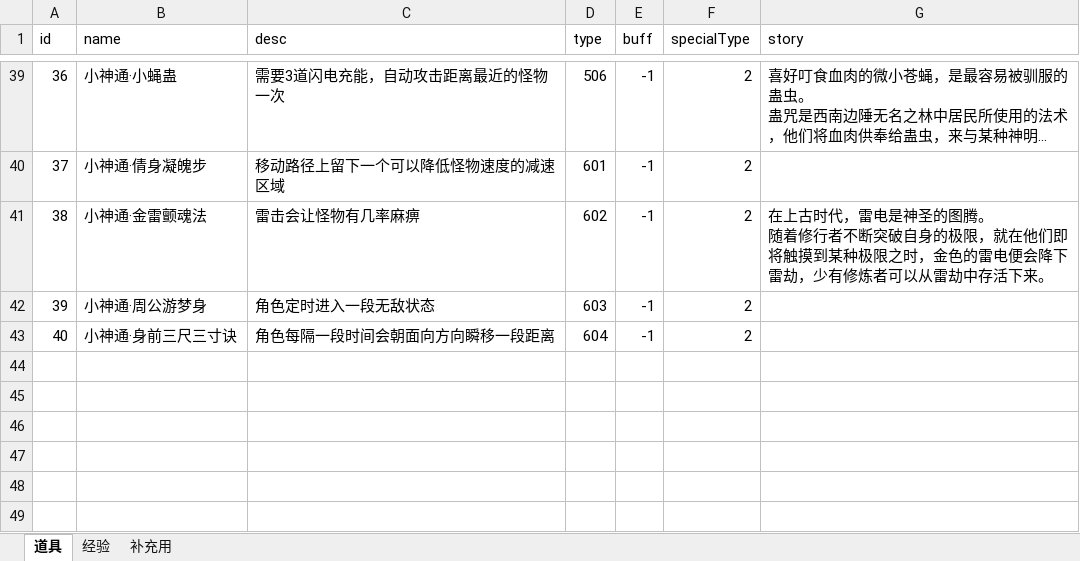
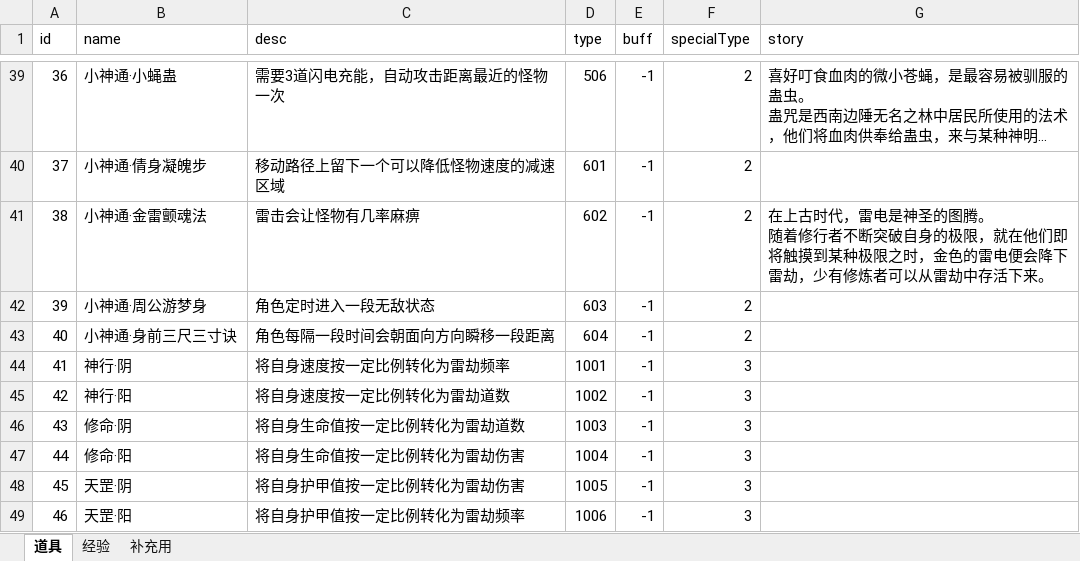
Before and after one commit to weiwei35/LightningEventDemo, an Excel workbook: Assets/Editor/ItemData.xlsx, sheet 道具, drawn as a sheet; only a part is shown, gaps mark what is left out; long unchanged cells end in …; values as stored, in another font and other column widths than the file's, no borders; the diff names each change by its address in the sheet, - before the commit and + after, or states it on an @@ line.

```diff
--- a/Assets/Editor/ItemData.xlsx (sheet 道具)
+++ b/Assets/Editor/ItemData.xlsx (sheet 道具)
+row 44: 41 | 神行·阴 | 将自身速度按一定比例转化为雷劫频率 | 1001 | -1 | 3
+row 45: 42 | 神行·阳 | 将自身速度按一定比例转化为雷劫道数 | 1002 | -1 | 3
+row 46: 43 | 修命·阴 | 将自身生命值按一定比例转化为雷劫道数 | 1003 | -1 | 3
+row 47: 44 | 修命·阳 | 将自身生命值按一定比例转化为雷劫伤害 | 1004 | -1 | 3
+row 48: 45 | 天罡·阴 | 将自身护甲值按一定比例转化为雷劫伤害 | 1005 | -1 | 3
+row 49: 46 | 天罡·阳 | 将自身护甲值按一定比例转化为雷劫频率 | 1006 | -1 | 3
```
Also changed, not shown: 17 other files.
